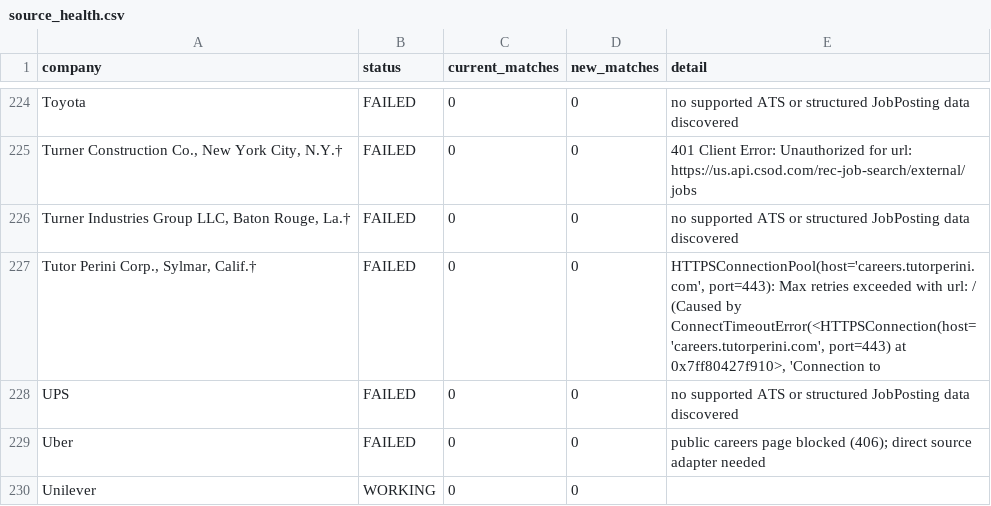
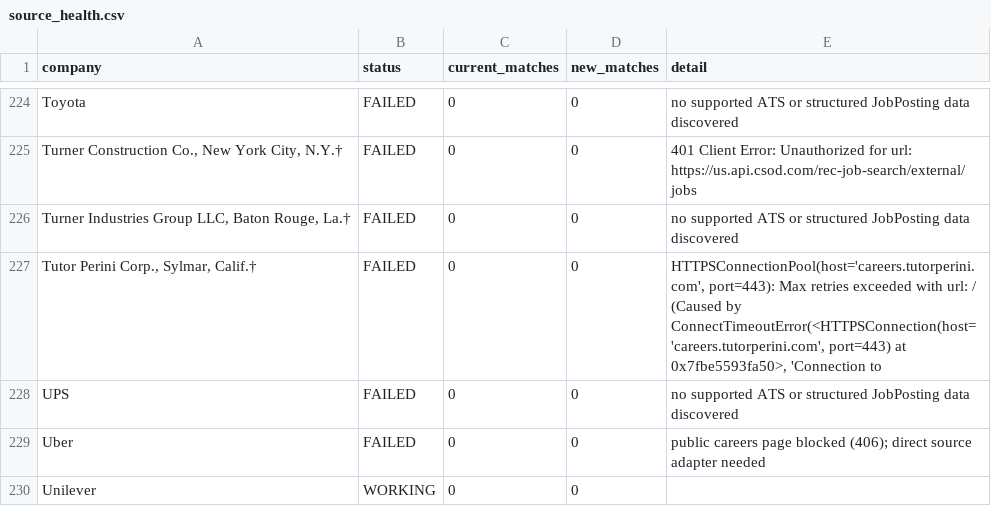
Before and after one commit to harsha271199/jp, a CSV file: source_health.csv, drawn as a sheet; only a part is shown, gaps mark what is left out; the diff covers the shown part only.

```diff
--- a/source_health.csv
+++ b/source_health.csv
@@ -226,3 +226,3 @@ Toyota,FAILED,0,0,no supported ATS or structured JobPosting data discovered
 "Turner Industries Group LLC, Baton Rouge, La.†",FAILED,0,0,no supported ATS or structured JobPosting data discovered
-"Tutor Perini Corp., Sylmar, Calif.†",FAILED,0,0,"HTTPSConnectionPool(host='careers.tutorperini.com', port=443): Max retries exceeded with url: / (Caused by ConnectTimeoutError(<HTTPSConnection(host='careers.tutorperini.com', port=443) at 0x7ff80427f910>, 'Connection to"
+"Tutor Perini Corp., Sylmar, Calif.†",FAILED,0,0,"HTTPSConnectionPool(host='careers.tutorperini.com', port=443): Max retries exceeded with url: / (Caused by ConnectTimeoutError(<HTTPSConnection(host='careers.tutorperini.com', port=443) at 0x7fbe5593fa50>, 'Connection to"
 UPS,FAILED,0,0,no supported ATS or structured JobPosting data discovered
```
Also changed, not shown: 6 edited cells elsewhere in this file, current_jobs.csv.
